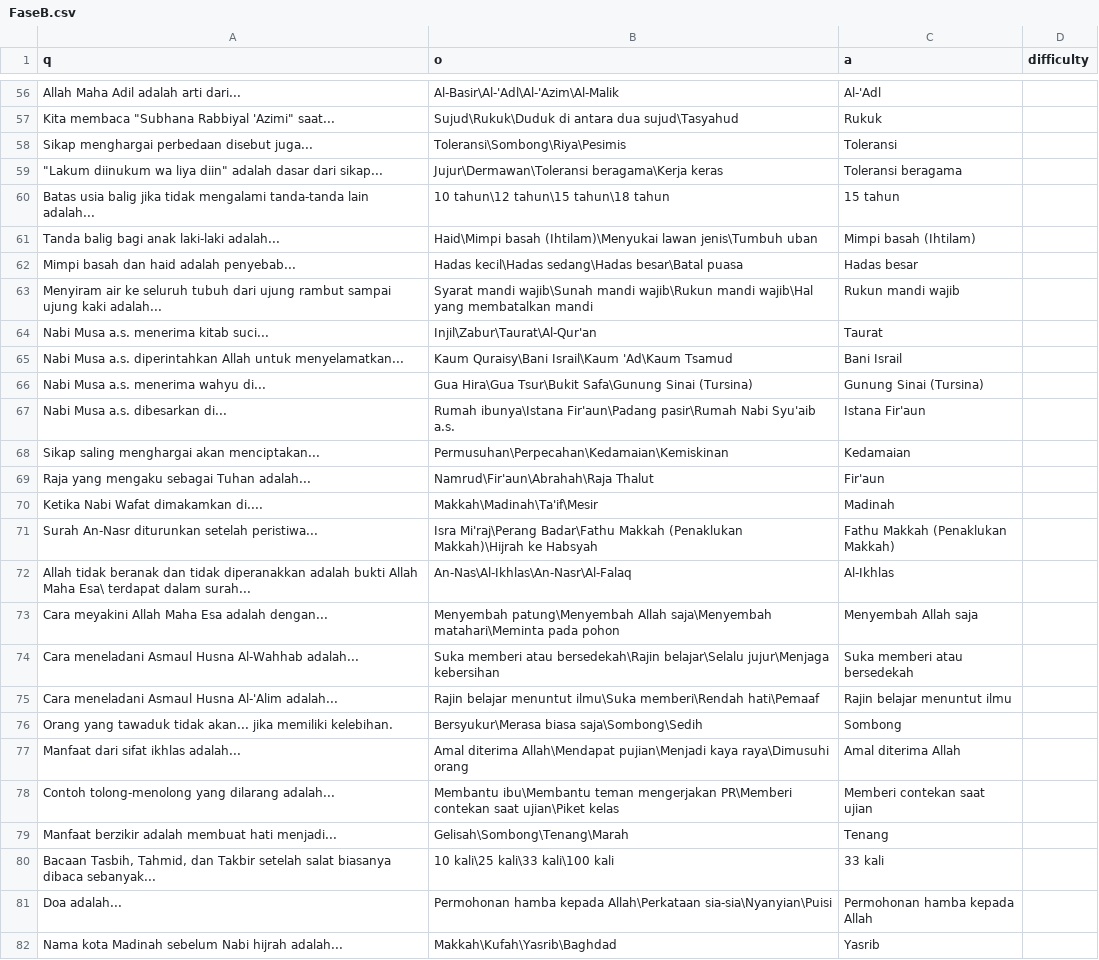
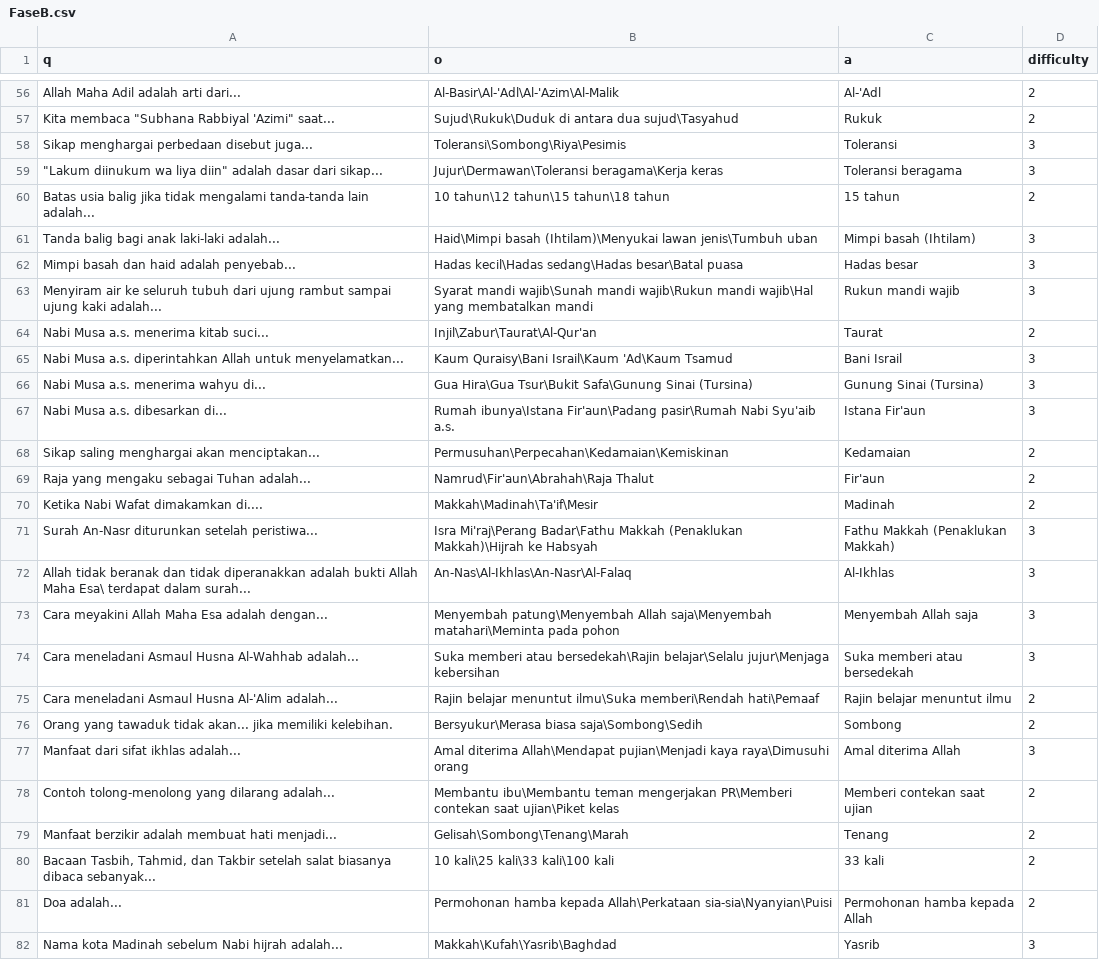
Before and after one commit to apip76/Milionare, a CSV file: FaseB.csv, drawn as a sheet; only a part is shown, gaps mark what is left out; the diff covers the shown part only; the diff names each change by its address in the sheet, - before the commit and + after, or states it on an @@ line.

```diff
--- a/FaseB.csv
+++ b/FaseB.csv
-D56:D57 (difficulty): (empty)
+D56:D57 (difficulty): 2
-D58:D59 (difficulty): (empty)
+D58:D59 (difficulty): 3
-D60 (difficulty): (empty)
+D60 (difficulty): 2
-D61:D63 (difficulty): (empty)
+D61:D63 (difficulty): 3
-D64 (difficulty): (empty)
+D64 (difficulty): 2
-D65:D67 (difficulty): (empty)
+D65:D67 (difficulty): 3
-D68:D70 (difficulty): (empty)
+D68:D70 (difficulty): 2
-D71:D74 (difficulty): (empty)
+D71:D74 (difficulty): 3
-D75:D76 (difficulty): (empty)
+D75:D76 (difficulty): 2
-D77 (difficulty): (empty)
+D77 (difficulty): 3
-D78:D81 (difficulty): (empty)
+D78:D81 (difficulty): 2
-D82 (difficulty): (empty)
+D82 (difficulty): 3
```
Also changed, not shown: 77 edited cells elsewhere in this file.
